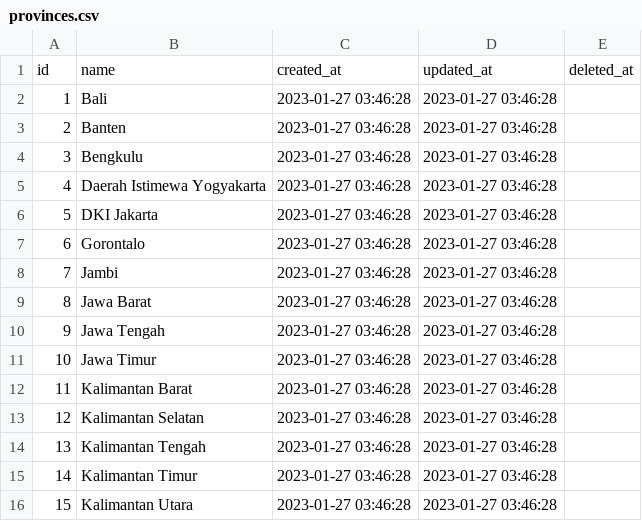
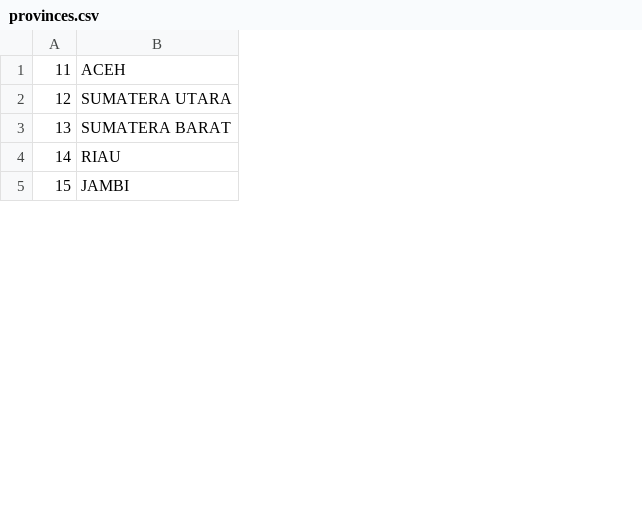
Before and after one commit to Bismika-Amati/greenskill-education-api, a CSV file: prisma/files/provinces.csv, drawn as a sheet; only a part is shown; removed rows and columns are numbered as before the commit, all else as after; the diff covers the shown part only; the diff names each change by its address in the sheet, - before the commit and + after, or states it on an @@ line.

```diff
--- a/prisma/files/provinces.csv
+++ b/prisma/files/provinces.csv
-column B, rows 12-16: Kalimantan Barat | Kalimantan Selatan | Kalimantan Tengah | Kalimantan Timur | Kalimantan Utara
-column C, rows 12-16: all 2023-01-27 03:46:28
-column D, rows 12-16: all 2023-01-27 03:46:28
-column E, empty
+column B, rows 1-5: ACEH | SUMATERA UTARA | SUMATERA BARAT | RIAU | JAMBI
-row 1: id | name | created_at | updated_at | deleted_at
-row 2: 1 | Bali | 2023-01-27 03:46:28 | 2023-01-27 03:46:28
-row 3: 2 | Banten | 2023-01-27 03:46:28 | 2023-01-27 03:46:28
-row 4: 3 | Bengkulu | 2023-01-27 03:46:28 | 2023-01-27 03:46:28
-row 5: 4 | Daerah Istimewa Yogyakarta | 2023-01-27 03:46:28 | 2023-01-27 03:46:28
-row 6: 5 | DKI Jakarta | 2023-01-27 03:46:28 | 2023-01-27 03:46:28
-row 7: 6 | Gorontalo | 2023-01-27 03:46:28 | 2023-01-27 03:46:28
-row 8: 7 | Jambi | 2023-01-27 03:46:28 | 2023-01-27 03:46:28
-row 9: 8 | Jawa Barat | 2023-01-27 03:46:28 | 2023-01-27 03:46:28
-row 10: 9 | Jawa Tengah | 2023-01-27 03:46:28 | 2023-01-27 03:46:28
-row 11: 10 | Jawa Timur | 2023-01-27 03:46:28 | 2023-01-27 03:46:28
```
Also changed, not shown: 20 added rows and 10 removed rows elsewhere in this file, 25 other files.
